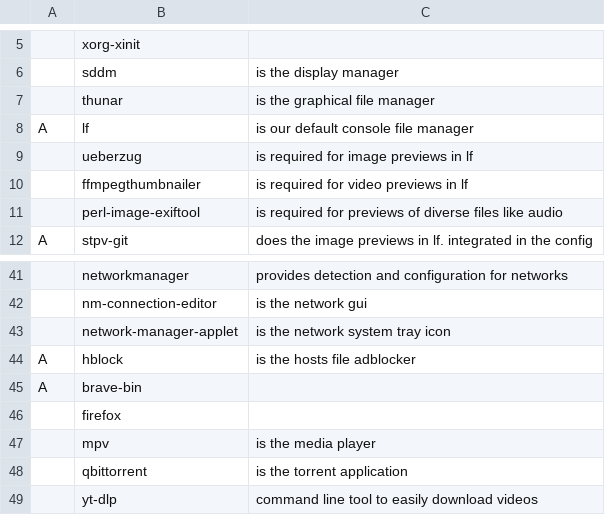
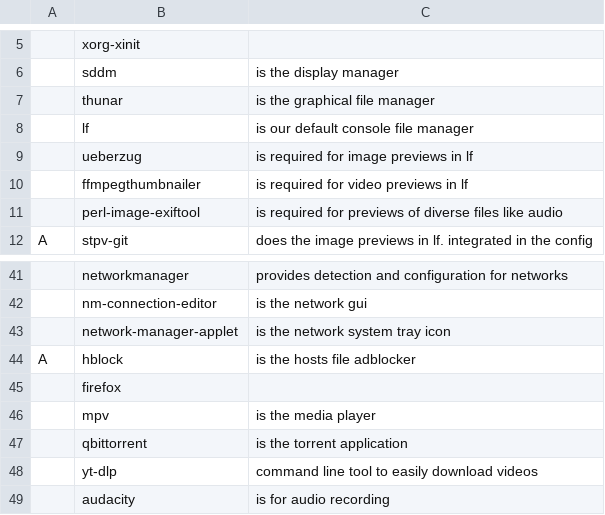
Before and after one commit to NiklasFeurstein/firex, a CSV file: programs.csv, drawn as a sheet; only a part is shown, gaps mark what is left out; the shorter side is filled out with more unchanged rows; the diff names each change by its address in the sheet, - before the commit and + after, or states it on an @@ line.

Commit message:
Fixed error in programs with lf

```diff
--- a/programs.csv
+++ b/programs.csv
-A8: A
+A8: (empty)
-row 45: A | brave-bin
```
